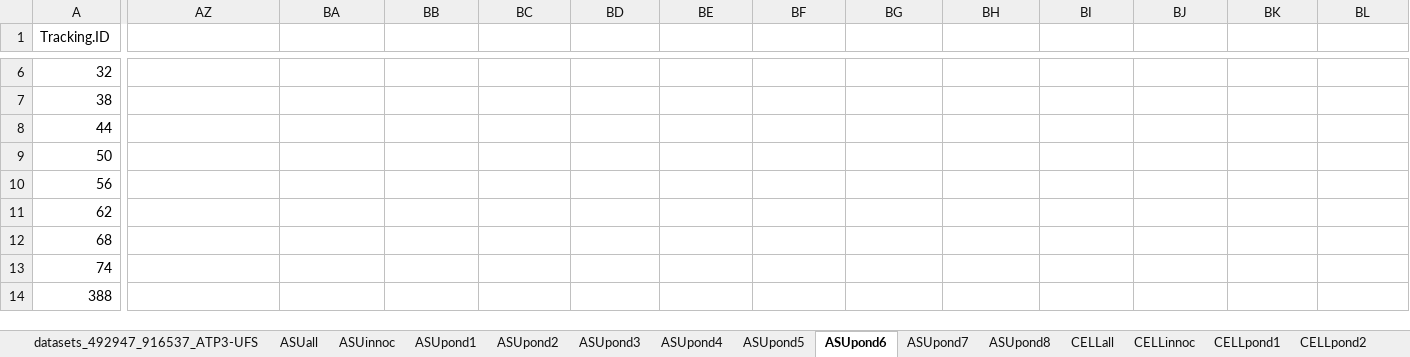
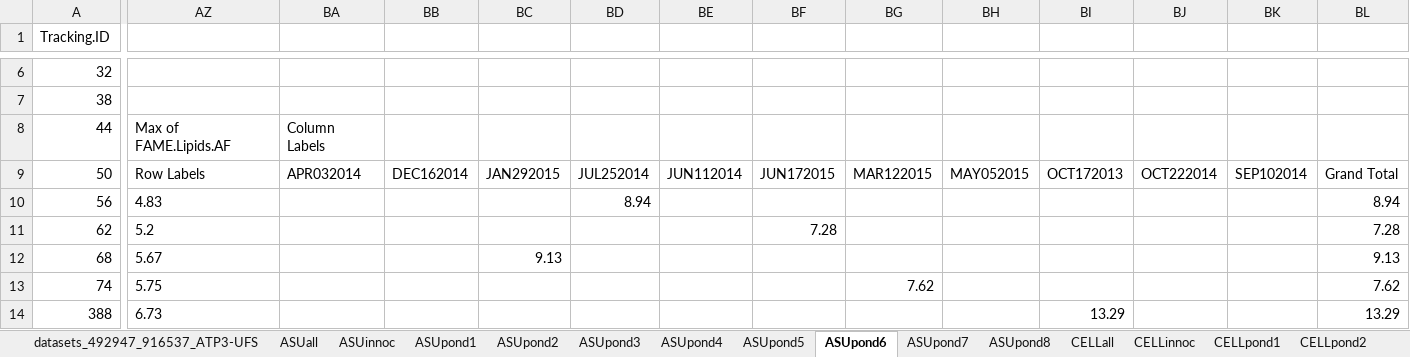
Before and after one commit to diegogc506/AlgaeBiofuels, an Excel workbook: intermediate/Excel Files/Composition sorted.xlsx, sheet ASUpond6, drawn as a sheet; only a part is shown, gaps mark what is left out; values as stored, in another font and other column widths than the file's, no borders; charts and pictures and table styles not drawn; the diff covers the shown part only; the diff names each change by its address in the sheet, - before the commit and + after, or states it on an @@ line.

```diff
--- a/intermediate/Excel Files/Composition sorted.xlsx (sheet ASUpond6)
+++ b/intermediate/Excel Files/Composition sorted.xlsx (sheet ASUpond6)
-AZ8: (empty)
+AZ8: Max of FAME.Lipids.AF
-BA8: (empty)
+BA8: Column Labels
-AZ9: (empty)
+AZ9: Row Labels
-BA9: (empty)
+BA9: APR032014
-BB9: (empty)
+BB9: DEC162014
-BC9: (empty)
+BC9: JAN292015
-BD9: (empty)
+BD9: JUL252014
-BE9: (empty)
+BE9: JUN112014
-BF9: (empty)
+BF9: JUN172015
-BG9: (empty)
+BG9: MAR122015
-BH9: (empty)
+BH9: MAY052015
-BI9: (empty)
+BI9: OCT172013
-BJ9: (empty)
+BJ9: OCT222014
-BK9: (empty)
+BK9: SEP102014
-BL9: (empty)
+BL9: Grand Total
-AZ10: (empty)
+AZ10: 4.83
-BD10: (empty)
+BD10: 8.94
-BL10: (empty)
+BL10: 8.94
-AZ11: (empty)
+AZ11: 5.2
-BF11: (empty)
+BF11: 7.28
-BL11: (empty)
+BL11: 7.28
-AZ12: (empty)
+AZ12: 5.67
-BC12: (empty)
+BC12: 9.13
-BL12: (empty)
+BL12: 9.13
-AZ13: (empty)
+AZ13: 5.75
-BG13: (empty)
+BG13: 7.62
-BL13: (empty)
+BL13: 7.62
-AZ14: (empty)
+AZ14: 6.73
-BI14: (empty)
+BI14: 13.29
-BL14: (empty)
+BL14: 13.29
```
Also changed, not shown: 4 added rows and 302 edited cells elsewhere in this sheet, sheet ASUpond4, sheet ASUpond5, sheet ASUpond3, sheet CELLpond2, sheet CELLpond4, sheet CELLpond6, 7 more sheets, charts or pictures.
